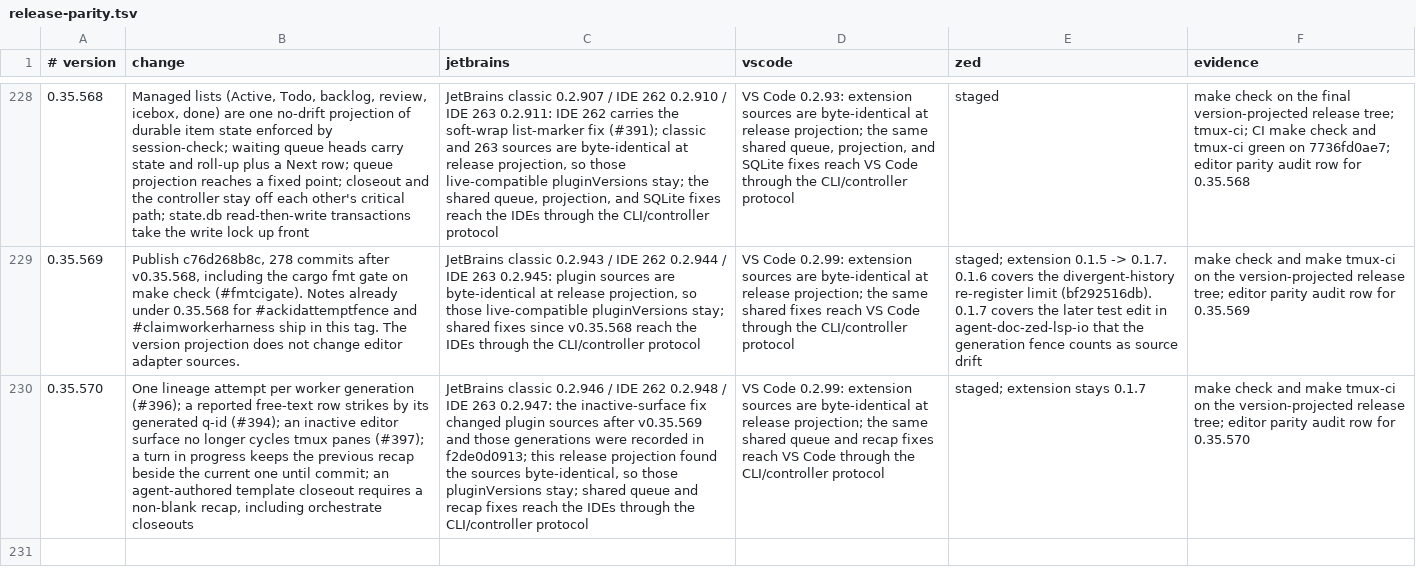
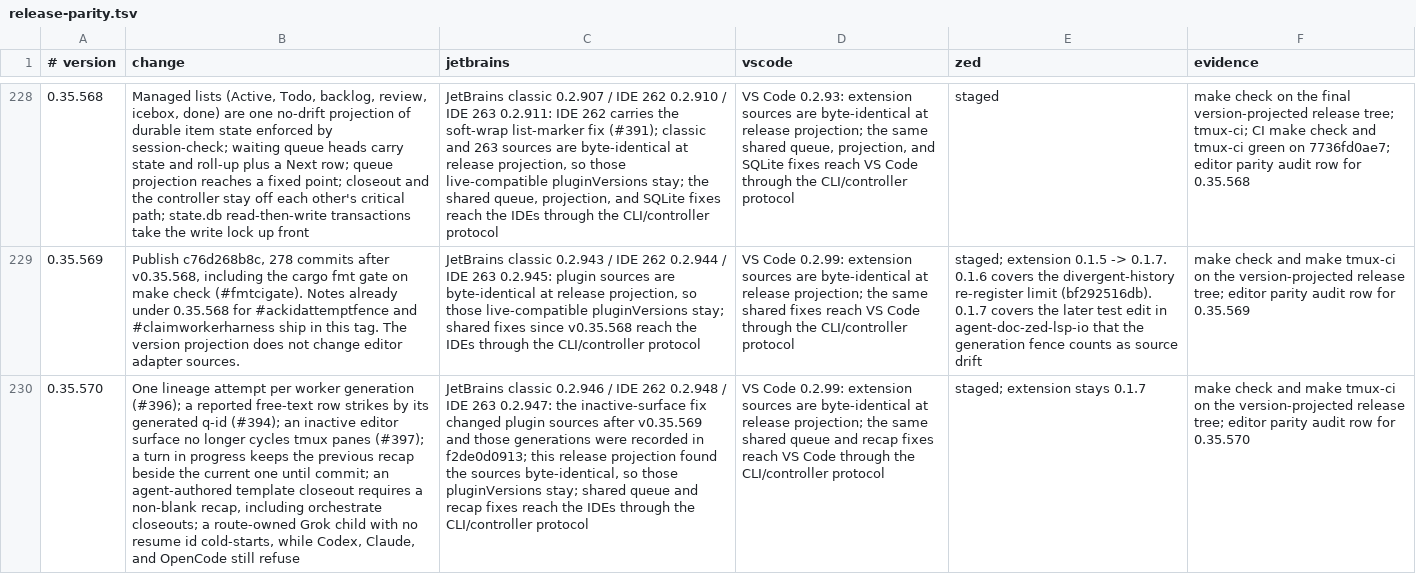
Before and after one commit to btakita/agent-doc, a TSV file: editors/release-parity.tsv, drawn as a sheet; only a part is shown, gaps mark what is left out; the diff names each change by its address in the sheet, - before the commit and + after, or states it on an @@ line.

Commit message:
chore: note the grok cold-start in the 0.35.570 release

```diff
--- a/editors/release-parity.tsv
+++ b/editors/release-parity.tsv
-B230 (change): …including orchestrate closeouts
+B230 (change): …including orchestrate closeouts; a route-owned Grok child with no resume id cold-starts, while Codex, Claude, and OpenCode still refuse
```
Also changed, not shown: 1 other file.
